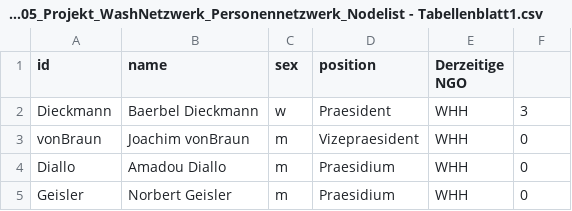
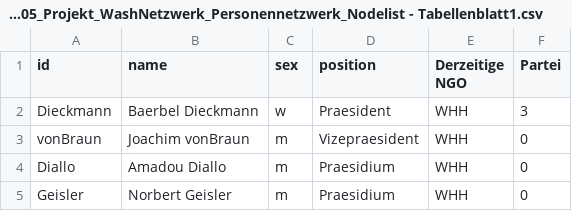
Before and after one commit to hdm-sw184/Die-magische-Sieben, a CSV file: 226305_Projekt_WashNetzwerk_Personennetzwerk_Nodelist - Tabellenblatt1.csv, drawn as a sheet; only a part is shown.

Commit message:
Update 226305_Projekt_WashNetzwerk_Personennetzwerk_Nodelist - Tabellenblatt1.csv

```diff
--- a/226305_Projekt_WashNetzwerk_Personennetzwerk_Nodelist - Tabellenblatt1.csv
+++ b/226305_Projekt_WashNetzwerk_Personennetzwerk_Nodelist - Tabellenblatt1.csv
@@ -1,2 +1,2 @@
-id,name,sex,position,Derzeitige NGO
+id,name,sex,position,Derzeitige NGO,Partei
 Dieckmann,Baerbel Dieckmann,w,Praesident,WHH,3
```
